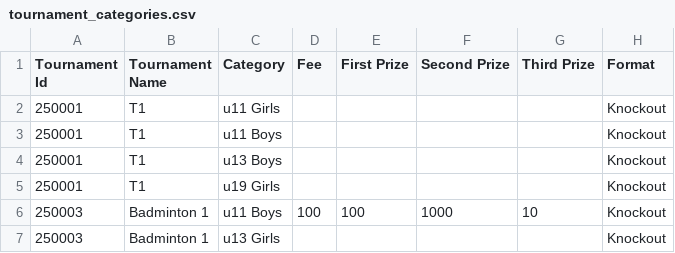
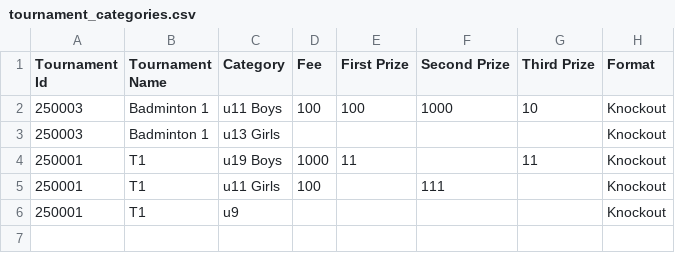
Before and after one commit to achalp1p1/tounamentapp, a CSV file: tournament_categories.csv, drawn as a sheet; removed rows and columns are numbered as before the commit, all else as after; the diff names each change by its address in the sheet, - before the commit and + after, or states it on an @@ line.

Commit message:
Update Edit Tournament page: add new categories at top, improve styling with colored backgrounds

```diff
--- a/tournament_categories.csv
+++ b/tournament_categories.csv
-row 2: 250001 | T1 | u11 Girls |  |  |  |  | Knockout
-row 3: 250001 | T1 | u11 Boys |  |  |  |  | Knockout
-row 4: 250001 | T1 | u13 Boys |  |  |  |  | Knockout
-row 5: 250001 | T1 | u19 Girls |  |  |  |  | Knockout
+row 4: 250001 | T1 | u19 Boys | 1000 | 11 |  | 11 | Knockout
+row 5: 250001 | T1 | u11 Girls | 100 |  | 111 |  | Knockout
+row 6: 250001 | T1 | u9 |  |  |  |  | Knockout
```
Also changed, not shown: tournaments.csv, 1 other file.
